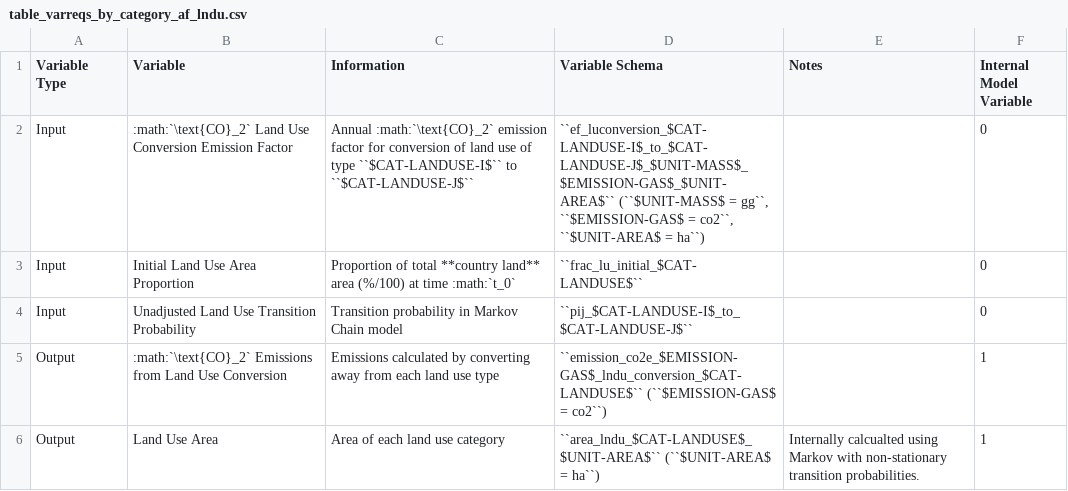
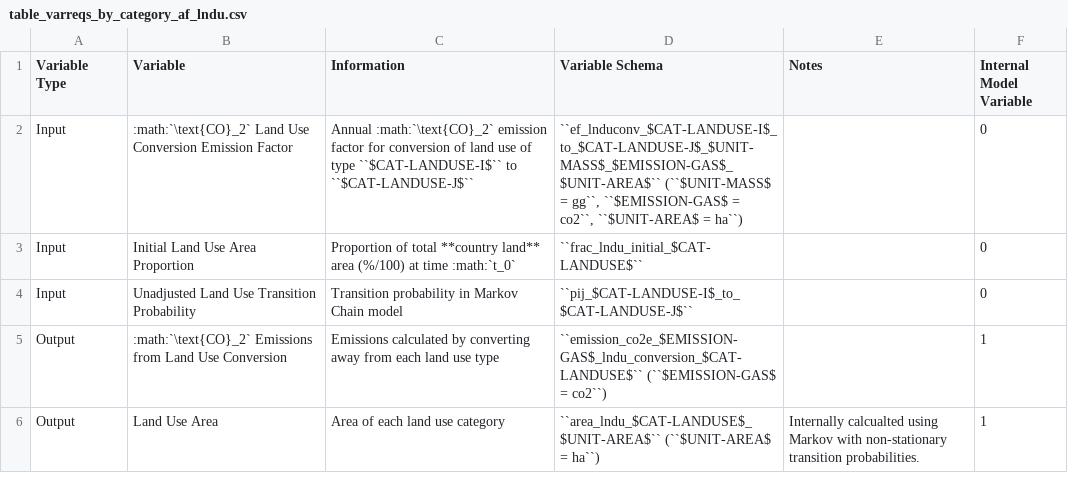
Before and after one commit to jarojasag/lac_decarbonization, a CSV file: docs/source/csvs/table_varreqs_by_category_af_lndu.csv, drawn as a sheet.

```diff
--- a/docs/source/csvs/table_varreqs_by_category_af_lndu.csv
+++ b/docs/source/csvs/table_varreqs_by_category_af_lndu.csv
@@ -1,4 +1,4 @@
 Variable Type,Variable,Information,Variable Schema,Notes,Internal Model Variable
-Input,:math:`\text{CO}_2` Land Use Conversion Emission Factor,Annual :math:`\text{CO}_2` emission factor for conversion of land use of type ``$CAT-LANDUSE-I$`` to ``$CAT-LANDUSE-J$``,"``ef_luconversion_$CAT-LANDUSE-I$_to_$CAT-LANDUSE-J$_$UNIT-MASS$_$EMISSION-GAS$_$UNIT-AREA$`` (``$UNIT-MASS$ = gg``, ``$EMISSION-GAS$ = co2``, ``$UNIT-AREA$ = ha``)",,0
-Input,Initial Land Use Area Proportion,Proportion of total **country land** area (%/100) at time :math:`t_0`,``frac_lu_initial_$CAT-LANDUSE$``,,0
+Input,:math:`\text{CO}_2` Land Use Conversion Emission Factor,Annual :math:`\text{CO}_2` emission factor for conversion of land use of type ``$CAT-LANDUSE-I$`` to ``$CAT-LANDUSE-J$``,"``ef_lnduconv_$CAT-LANDUSE-I$_to_$CAT-LANDUSE-J$_$UNIT-MASS$_$EMISSION-GAS$_$UNIT-AREA$`` (``$UNIT-MASS$ = gg``, ``$EMISSION-GAS$ = co2``, ``$UNIT-AREA$ = ha``)",,0
+Input,Initial Land Use Area Proportion,Proportion of total **country land** area (%/100) at time :math:`t_0`,``frac_lndu_initial_$CAT-LANDUSE$``,,0
 Input,Unadjusted Land Use Transition Probability,Transition probability in Markov Chain model,``pij_$CAT-LANDUSE-I$_to_$CAT-LANDUSE-J$``,,0
```
Also changed, not shown: docs/source/csvs/table_varreqs_by_partial_category_af_lndu.csv, docs/source/csvs/table_varreqs_by_partial_category_af_lvst.csv, 3 other files.
